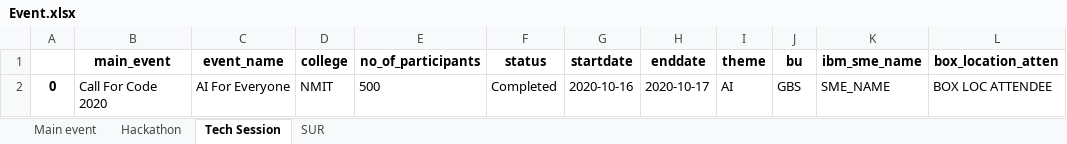
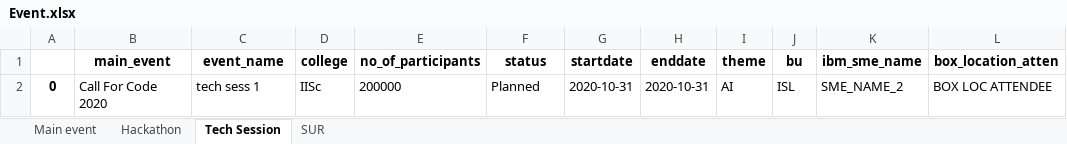
Before and after one commit to yashjaiswal1/IBM-Project, an Excel workbook: Event.xlsx, sheet Tech Session, drawn as a sheet; only a part is shown; values as stored, in another font and other column widths than the file's, no borders; the diff names each change by its address in the sheet, - before the commit and + after, or states it on an @@ line.

```diff
--- a/Event.xlsx (sheet Tech Session)
+++ b/Event.xlsx (sheet Tech Session)
-C2 (event_name): AI For Everyone
+C2 (event_name): tech sess 1
-D2 (college): NMIT
+D2 (college): IISc
-E2 (no_of_participants): 500
+E2 (no_of_participants): 200000
-F2 (status): Completed
+F2 (status): Planned
-G2 (startdate): 2020-10-16
+G2 (startdate): 2020-10-31
-H2 (enddate): 2020-10-17
+H2 (enddate): 2020-10-31
-J2 (bu): GBS
+J2 (bu): ISL
-K2 (ibm_sme_name): SME_NAME
+K2 (ibm_sme_name): SME_NAME_2
```
Also changed, not shown: sheet SUR, sheet Hackathon, 2 other files.
